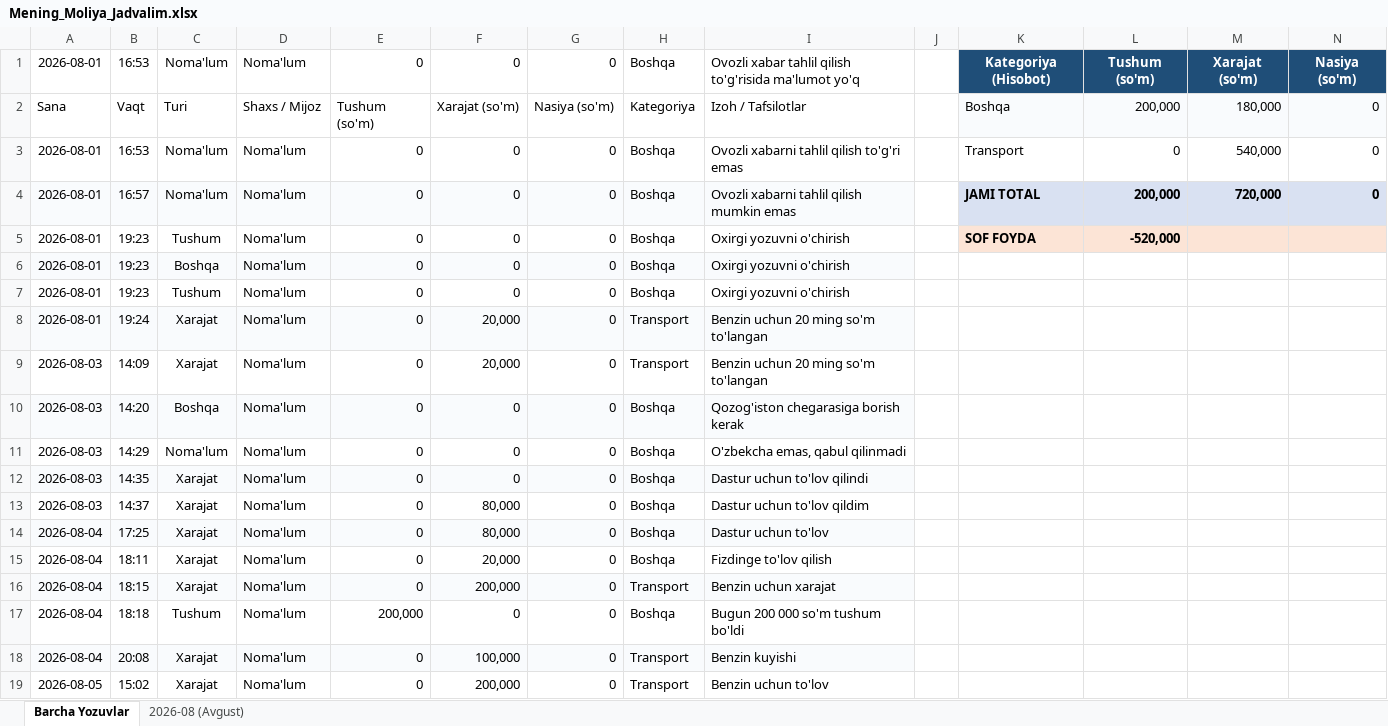
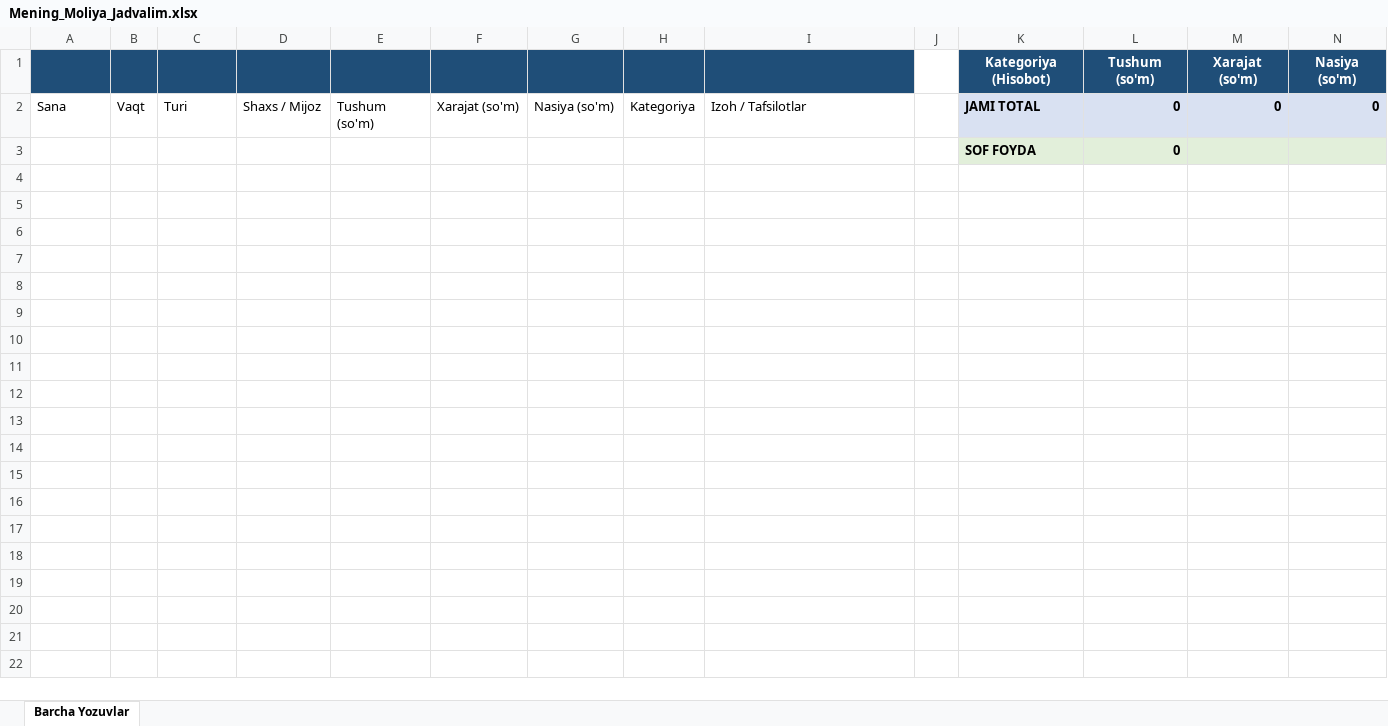
Before and after one commit to anvarolimjonov818-spec/telegram-moliya-bot, an Excel workbook: Mening_Moliya_Jadvalim.xlsx, sheet Barcha Yozuvlar, drawn as a sheet; values as stored, in another font and other column widths than the file's, no borders; removed rows and columns are numbered as before the commit, all else as after; the diff names each change by its address in the sheet, - before the commit and + after, or states it on an @@ line.

```diff
--- a/Mening_Moliya_Jadvalim.xlsx (sheet Barcha Yozuvlar)
+++ b/Mening_Moliya_Jadvalim.xlsx (sheet Barcha Yozuvlar)
-sheet tab: 2026-08 (Avgust)
-row 1: 2026-08-01 | 16:53 | Noma'lum | Noma'lum | 0 | 0 | 0 | Boshqa | Ovozli xabar tahlil qilish to'g'risida ma'lumot yo'q |  | Kategoriya (Hisobot) | Tushum (so'm) | Xarajat (so'm) | Nasiya (so'm)
+row 1:  |  |  |  |  |  |  |  |  |  | Kategoriya (Hisobot) | Tushum (so'm) | Xarajat (so'm) | Nasiya (so'm)
-K2: Boshqa
+K2: JAMI TOTAL
@@ K2:N2 fill: #F9FBFD → #D9E1F2, bold: off → on @@
-L2: 200,000
+L2: 0
-M2: 180,000
+M2: 0
-row 3: 2026-08-01 | 16:53 | Noma'lum | Noma'lum | 0 | 0 | 0 | Boshqa | Ovozli xabarni tahlil qilish to'g'ri emas |  | Transport | 0 | 540,000 | 0
-row 4: 2026-08-01 | 16:57 | Noma'lum | Noma'lum | 0 | 0 | 0 | Boshqa | Ovozli xabarni tahlil qilish mumkin emas |  | JAMI TOTAL | 200,000 | 720,000 | 0
-row 5: 2026-08-01 | 19:23 | Tushum | Noma'lum | 0 | 0 | 0 | Boshqa | Oxirgi yozuvni o'chirish |  | SOF FOYDA | -520,000
-row 6: 2026-08-01 | 19:23 | Boshqa | Noma'lum | 0 | 0 | 0 | Boshqa | Oxirgi yozuvni o'chirish
-row 7: 2026-08-01 | 19:23 | Tushum | Noma'lum | 0 | 0 | 0 | Boshqa | Oxirgi yozuvni o'chirish
-row 8: 2026-08-01 | 19:24 | Xarajat | Noma'lum | 0 | 20,000 | 0 | Transport | Benzin uchun 20 ming so'm to'langan
-row 9: 2026-08-03 | 14:09 | Xarajat | Noma'lum | 0 | 20,000 | 0 | Transport | Benzin uchun 20 ming so'm to'langan
-row 10: 2026-08-03 | 14:20 | Boshqa | Noma'lum | 0 | 0 | 0 | Boshqa | Qozog'iston chegarasiga borish kerak
-row 11: 2026-08-03 | 14:29 | Noma'lum | Noma'lum | 0 | 0 | 0 | Boshqa | O'zbekcha emas, qabul qilinmadi
-row 12: 2026-08-03 | 14:35 | Xarajat | Noma'lum | 0 | 0 | 0 | Boshqa | Dastur uchun to'lov qilindi
-row 13: 2026-08-03 | 14:37 | Xarajat | Noma'lum | 0 | 80,000 | 0 | Boshqa | Dastur uchun to'lov qildim
-row 14: 2026-08-04 | 17:25 | Xarajat | Noma'lum | 0 | 80,000 | 0 | Boshqa | Dastur uchun to'lov
-row 15: 2026-08-04 | 18:11 | Xarajat | Noma'lum | 0 | 20,000 | 0 | Boshqa | Fizdinge to'lov qilish
-row 16: 2026-08-04 | 18:15 | Xarajat | Noma'lum | 0 | 200,000 | 0 | Transport | Benzin uchun xarajat
-row 17: 2026-08-04 | 18:18 | Tushum | Noma'lum | 200,000 | 0 | 0 | Boshqa | Bugun 200 000 so'm tushum bo'ldi
-row 18: 2026-08-04 | 20:08 | Xarajat | Noma'lum | 0 | 100,000 | 0 | Transport | Benzin kuyishi
-row 19: 2026-08-05 | 15:02 | Xarajat | Noma'lum | 0 | 200,000 | 0 | Transport | Benzin uchun to'lov
+row 3:  |  |  |  |  |  |  |  |  |  | SOF FOYDA | 0
```
Also changed, not shown: 2 other files.
